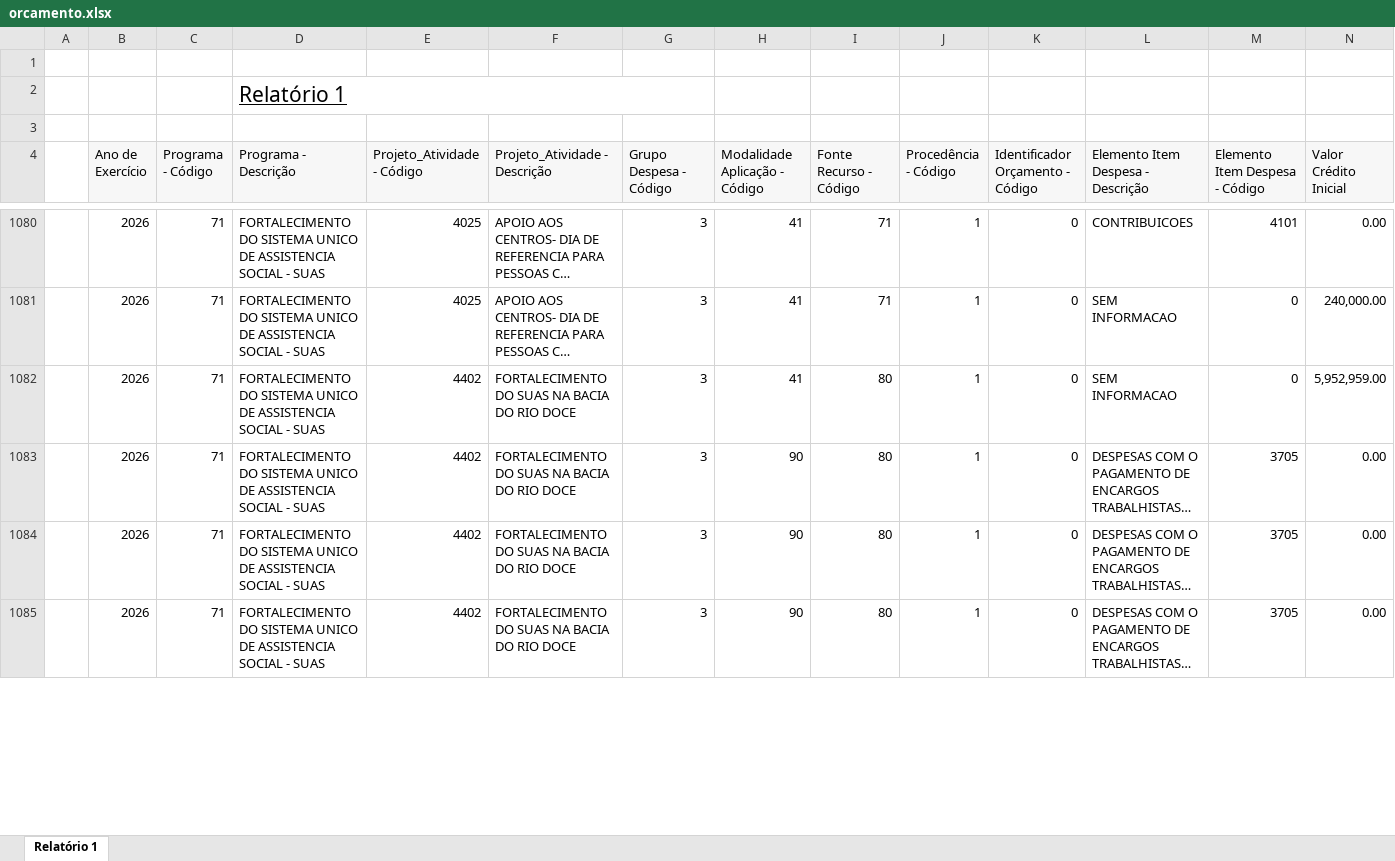
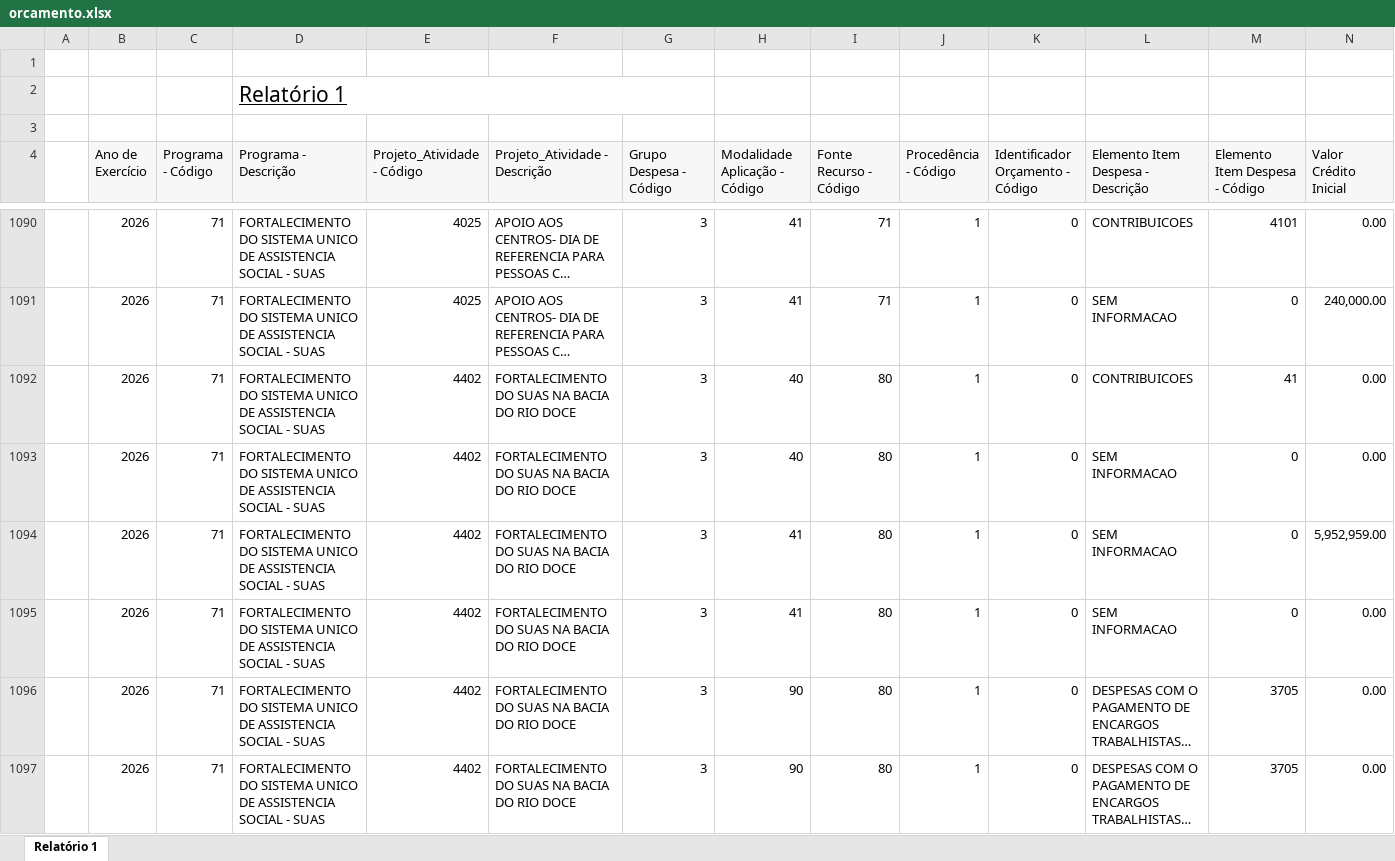
Before and after one commit to feasmg/painel_feasmg, an Excel workbook: orcamento.xlsx, sheet Relatório 1, drawn as a sheet; only a part is shown, gaps mark what is left out; the shorter side is filled out with more unchanged rows; long unchanged cells end in …; values as stored, in another font and other column widths than the file's, no borders; rows hold the shown columns only; the diff covers the shown part only; the diff names each change by its address in the sheet, - before the commit and + after, or states it on an @@ line.

Commit message:
Atualizar orcamento.xlsx - 23/06/2026

```diff
--- a/orcamento.xlsx (sheet Relatório 1)
+++ b/orcamento.xlsx (sheet Relatório 1)
+row 1092:  | 2026 | 71 | FORTALECIMENTO DO SISTEMA UNICO DE ASSISTENCIA SOCIAL - SUAS | 4402 | FORTALECIMENTO DO SUAS NA BACIA DO RIO DOCE | 3 | 40 | 80 | 1 | 0 | CONTRIBUICOES | 41 | 0.00
+row 1093:  | 2026 | 71 | FORTALECIMENTO DO SISTEMA UNICO DE ASSISTENCIA SOCIAL - SUAS | 4402 | FORTALECIMENTO DO SUAS NA BACIA DO RIO DOCE | 3 | 40 | 80 | 1 | 0 | SEM INFORMACAO | 0 | 0.00
+row 1095:  | 2026 | 71 | FORTALECIMENTO DO SISTEMA UNICO DE ASSISTENCIA SOCIAL - SUAS | 4402 | FORTALECIMENTO DO SUAS NA BACIA DO RIO DOCE | 3 | 41 | 80 | 1 | 0 | SEM INFORMACAO | 0 | 0.00
```
Also changed, not shown: 21 added rows and 30 edited cells elsewhere in this sheet.
